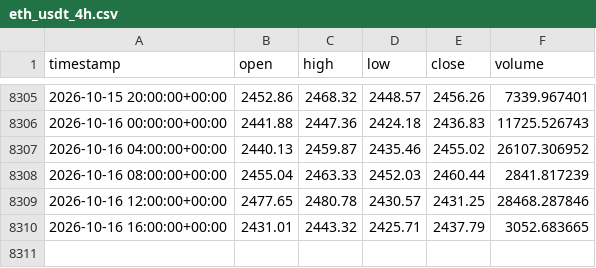
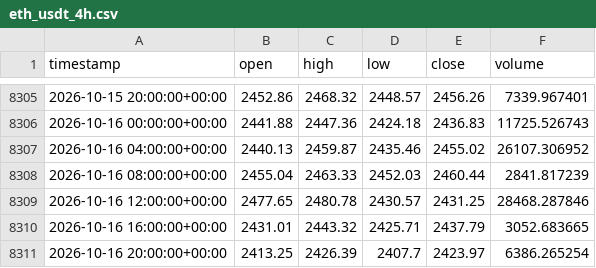
Before and after one commit to cheah505-cyber/crypto-strategy-pack, a CSV file: data/eth_usdt_4h.csv, drawn as a sheet; only a part is shown, gaps mark what is left out.

```diff
--- a/data/eth_usdt_4h.csv
+++ b/data/eth_usdt_4h.csv
@@ -8310 +8310,2 @@ timestamp,open,high,low,close,volume
 2026-10-16 16:00:00+00:00,2431.01,2443.32,2425.71,2437.79,3052.683665
+2026-10-16 20:00:00+00:00,2413.25,2426.39,2407.7,2423.97,6386.265254
```
Also changed, not shown: paper_trade/equity.csv, 1 other file.
